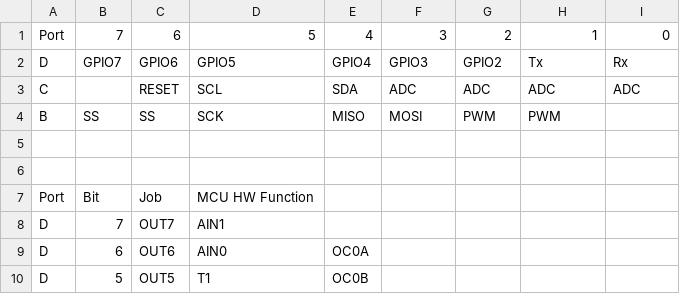
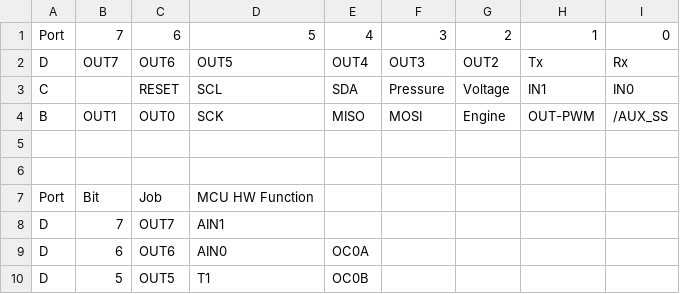
Before and after one commit to captdam/DD-40, a CSV file: ROV/controller/ROV pin plan.csv, drawn as a sheet; only a part is shown.

Commit message:
Finalize pin plan

```diff
--- a/ROV/controller/ROV pin plan.csv
+++ b/ROV/controller/ROV pin plan.csv
@@ -1,5 +1,5 @@
 Port,7,6,5,4,3,2,1,0
-D,GPIO7,GPIO6,GPIO5,GPIO4,GPIO3,GPIO2,Tx,Rx
-C,,RESET,SCL,SDA,ADC,ADC,ADC,ADC
-B,SS,SS,SCK,MISO,MOSI,PWM,PWM,
+D,OUT7,OUT6,OUT5,OUT4,OUT3,OUT2,Tx,Rx
+C,,RESET,SCL,SDA,Pressure,Voltage,IN1,IN0
+B,OUT1,OUT0,SCK,MISO,MOSI,Engine,OUT-PWM,/AUX_SS
 ,,,,,,,,
```
Also changed, not shown: 1 other file.
